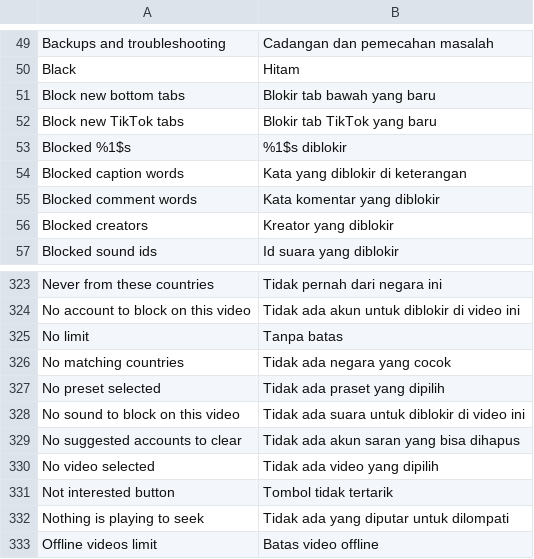
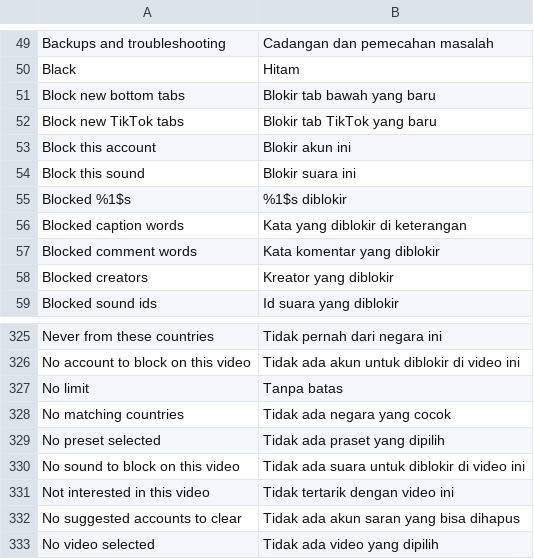
Before and after one commit to SysAdminDoc/hushfeed, a TSV file: extensions/tiktok/src/main/l10n/in.tsv, drawn as a sheet; only a part is shown, gaps mark what is left out; the shorter side is filled out with more unchanged rows; the diff names each change by its address in the sheet, - before the commit and + after, or states it on an @@ line.

```diff
--- a/extensions/tiktok/src/main/l10n/in.tsv
+++ b/extensions/tiktok/src/main/l10n/in.tsv
+row 53: Block this account | Blokir akun ini
+row 54: Block this sound | Blokir suara ini
+row 331: Not interested in this video | Tidak tertarik dengan video ini
```
Also changed, not shown: extensions/tiktok/src/main/l10n/de.tsv, 4 other files.
